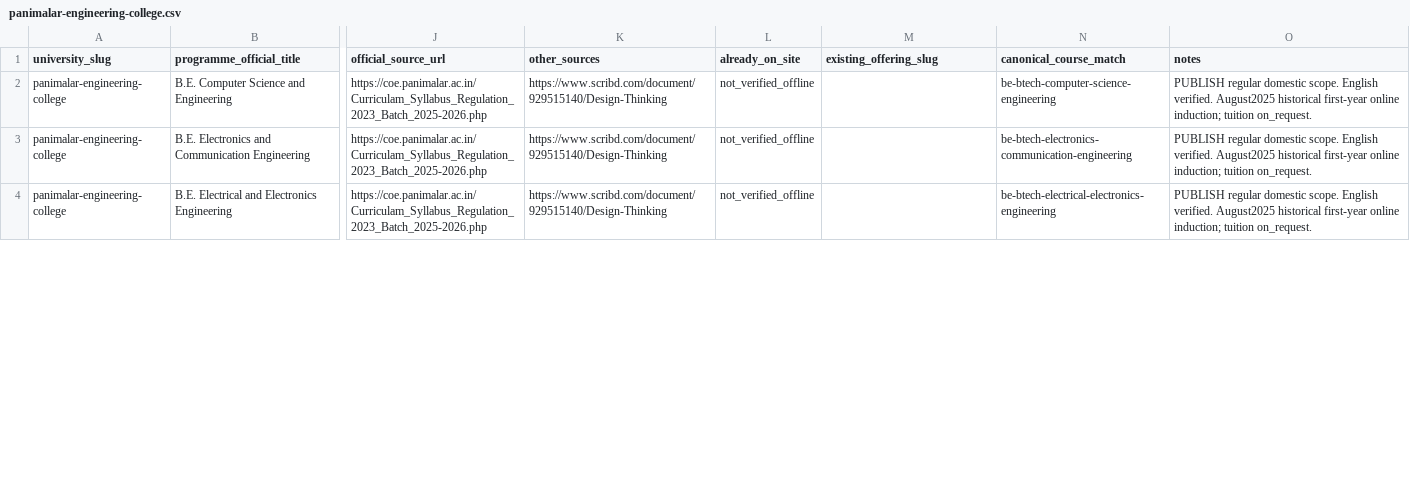
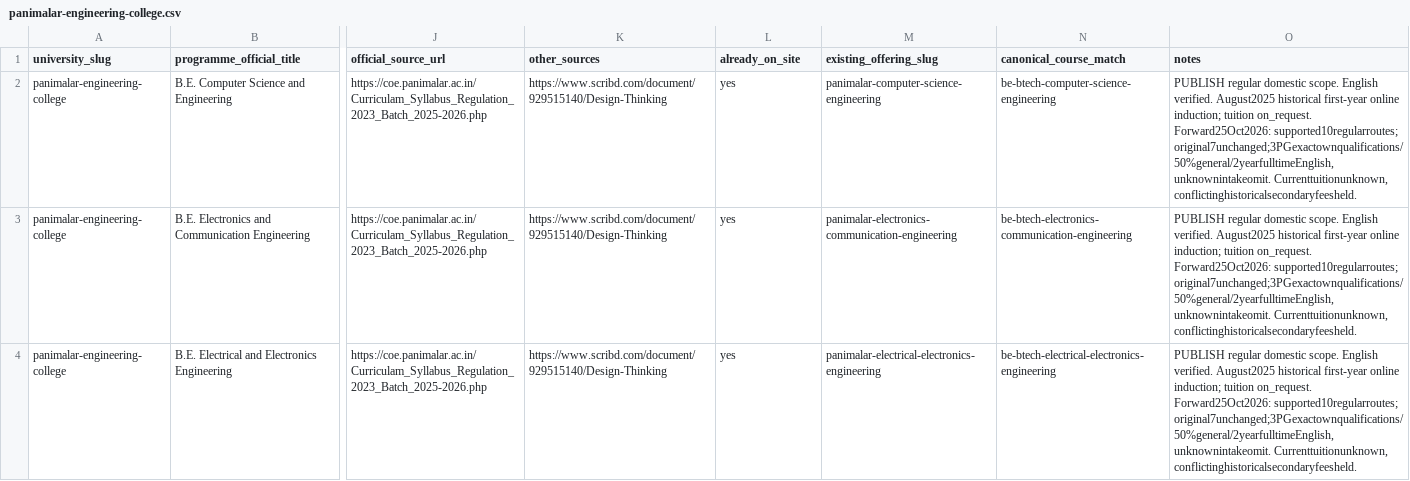
Before and after one commit to Cloud-9-Digital/studentstraffic, a CSV file: research/india-programme-inventory/panimalar-engineering-college.csv, drawn as a sheet; only a part is shown, gaps mark what is left out; the diff covers the shown part only; the diff names each change by its address in the sheet, - before the commit and + after, or states it on an @@ line.

```diff
--- a/research/india-programme-inventory/panimalar-engineering-college.csv
+++ b/research/india-programme-inventory/panimalar-engineering-college.csv
-L2:L4 (already_on_site): not_verified_offline
+L2:L4 (already_on_site): yes
-M2 (existing_offering_slug): (empty)
+M2 (existing_offering_slug): panimalar-computer-science-engineering
-O2:O4 (notes): …tuition on_request.
+O2:O4 (notes): …tuition on_request. Forward25Oct2026: supported10regularroutes; original7unchanged;3PGexactownqualifications/50%general/2yearfulltimeEnglish, unknownintakeomit. Currenttuitionunknown, conflictinghistoricalsecondaryfeesheld.
-M3 (existing_offering_slug): (empty)
+M3 (existing_offering_slug): panimalar-electronics-communication-engineering
-M4 (existing_offering_slug): (empty)
+M4 (existing_offering_slug): panimalar-electrical-electronics-engineering
```
Also changed, not shown: 22 edited cells elsewhere in this file, research/india-programme-inventory/karunya-institute-of-technology-and-sciences.csv, research/india-programme-inventory/m-o-p-vaishnav-college-for-women.csv, 24 other files.
